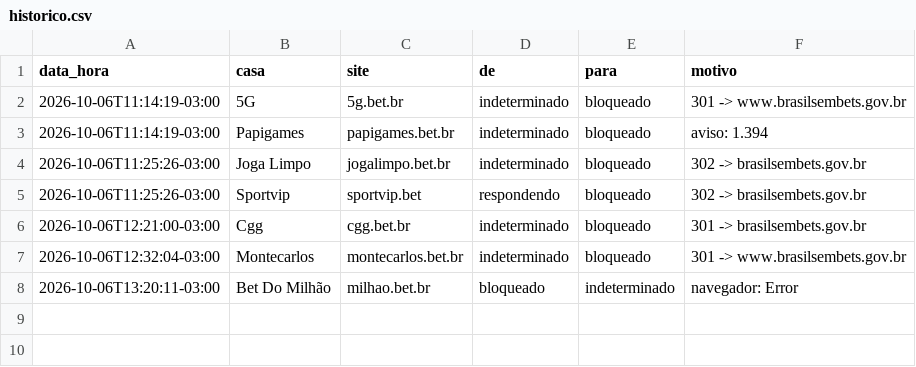
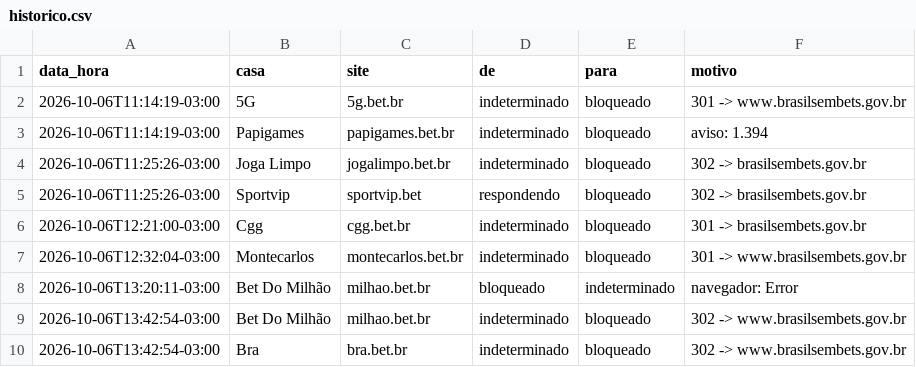
Before and after one commit to igorpiaba/monitor-bets, a CSV file: dados/historico.csv, drawn as a sheet; the diff names each change by its address in the sheet, - before the commit and + after, or states it on an @@ line.

```diff
--- a/dados/historico.csv
+++ b/dados/historico.csv
+row 9: 2026-10-06T13:42:54-03:00 | Bet Do Milhão | milhao.bet.br | indeterminado | bloqueado | 302 -> www.brasilsembets.gov.br
+row 10: 2026-10-06T13:42:54-03:00 | Bra | bra.bet.br | indeterminado | bloqueado | 302 -> www.brasilsembets.gov.br
```
Also changed, not shown: 1 other file.
